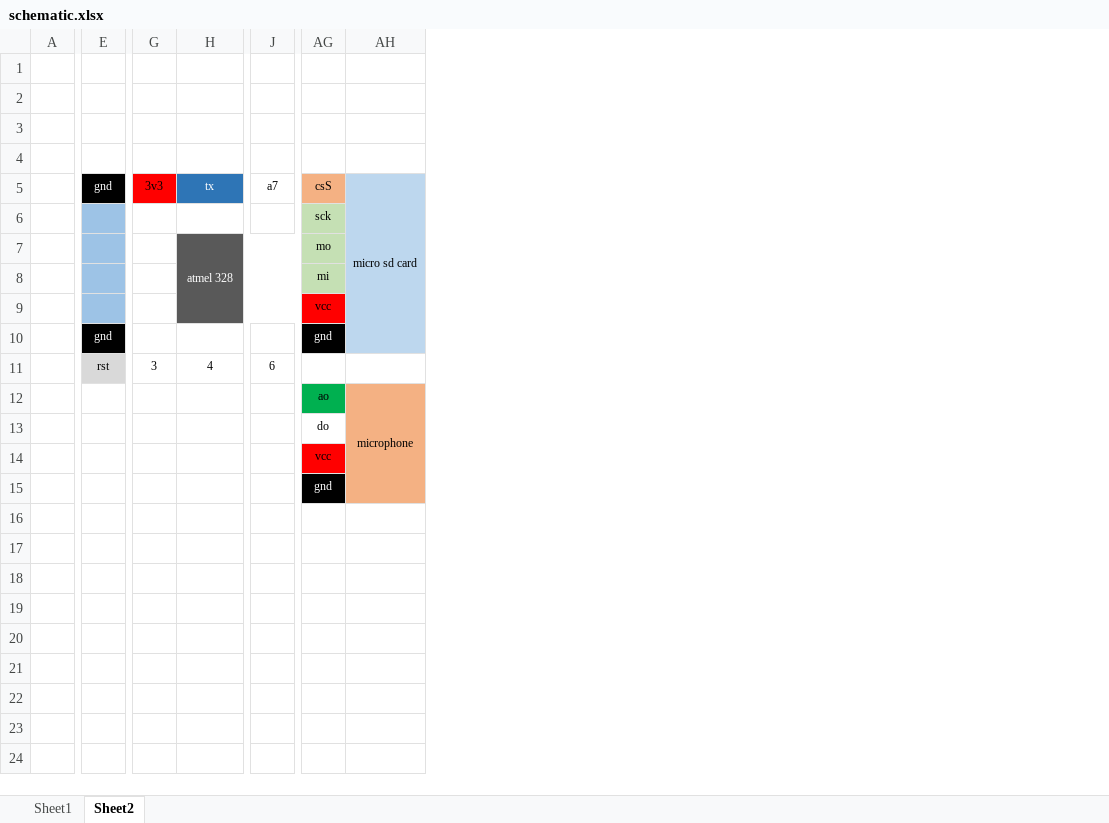
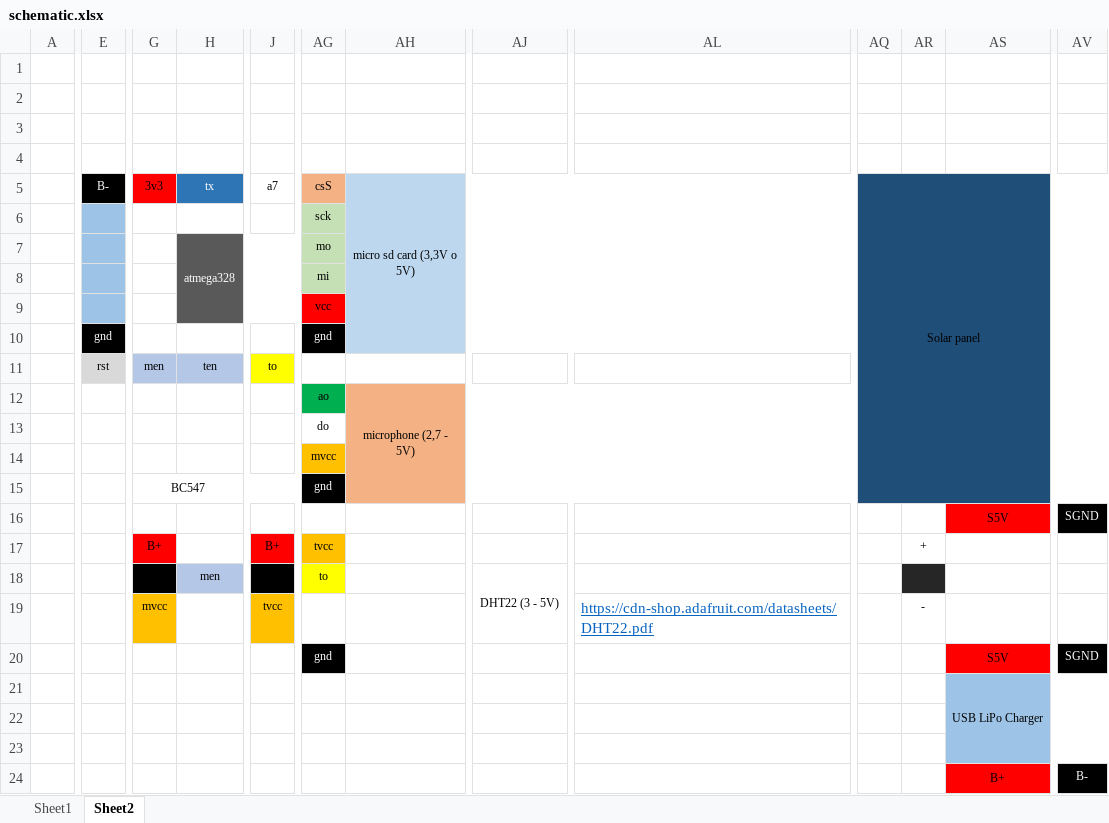
Before and after one commit to joaquimBS/ArduinoRepo, an Excel workbook: sketches/SoundSensorRemote/schematic.xlsx, sheet Sheet2, drawn as a sheet; only a part is shown, gaps mark what is left out; values as stored, in another font and other column widths than the file's, no borders; removed rows and columns are numbered as before the commit, all else as after; rows hold the shown columns only; the diff covers the shown part only; the diff names each change by its address in the sheet, - before the commit and + after, or states it on an @@ line.

Commit message:
[SoundSensorRemote] Base sketch separated from remote sketch. First working test.

```diff
--- a/sketches/SoundSensorRemote/schematic.xlsx (sheet Sheet2)
+++ b/sketches/SoundSensorRemote/schematic.xlsx (sheet Sheet2)
-column AH (micro sd card), row 12: microphone
+column AH (micro sd card (3,3V o 5V)), row 12: microphone (2,7 - 5V)
+column AJ, empty
+column AL, empty
+column AQ (Solar panel), empty
+column AR, empty
+column AS, row 20: S5V
+column AV, row 20: SGND
-E5: gnd
+E5: B-
-H7 (tx): atmel 328
+H7 (tx): atmega328
-G11 (3v3): 3
+G11 (3v3): men
-G11:H11 fill: none
+G11:H11 fill: #B4C7E7
-H11 (tx): 4
+H11 (tx): ten
-J11 (a7): 6
+J11 (a7): to
-J11 fill: none
+J11 fill: #FFFF00
-AG14 (csS): vcc
+AG14 (csS): mvcc
-AG14 fill: #FF0000
+AG14 fill: #FFC000
+row 15:  |  | BC547 |  |  | gnd
+row 16:  |  |  |  |  |  |  |  |  |  |  | S5V | SGND
+row 17:  |  | B+ |  | B+ | tvcc |  |  |  |  | +
+row 18:  |  |  | men |  | to |  | DHT22 (3 - 5V)
+row 19:  |  | mvcc |  | tvcc |  |  |  | https://cdn-shop.adafruit.com/datasheets/DHT22.pdf |  | -
+row 21:  |  |  |  |  |  |  |  |  |  |  | USB LiPo Charger
+row 22: (empty)
+row 23: (empty)
+row 24:  |  |  |  |  |  |  |  |  |  |  | B+ | B-
```
Also changed, not shown: 4 added rows, 8 added columns and 2 edited cells elsewhere in this sheet, charts or pictures, 4 other files.
